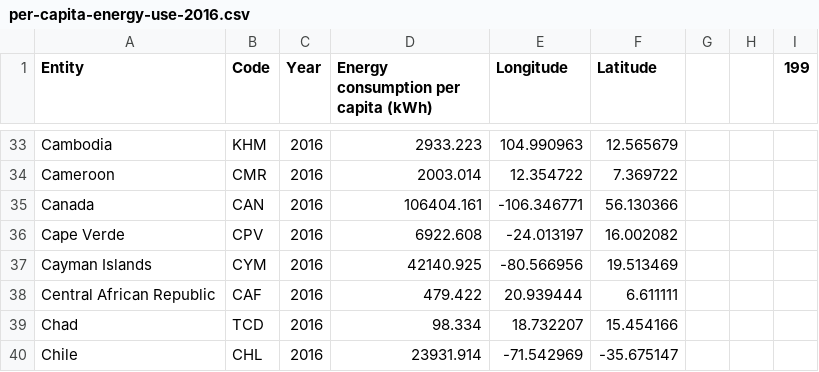
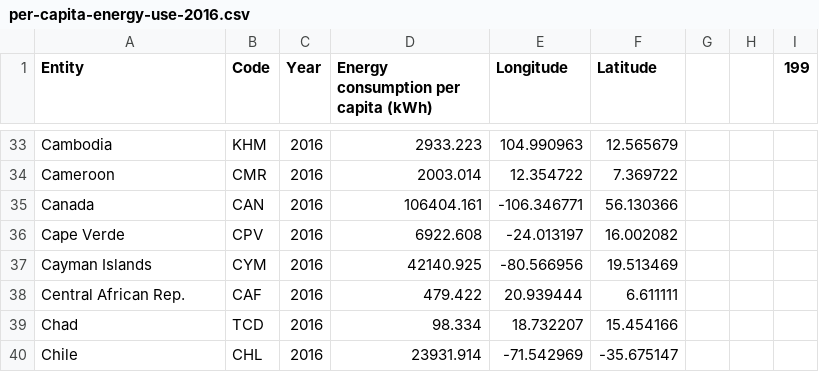
Before and after one commit to william-1003/FIT3179, a CSV file: per-capita-energy-use-2016.csv, drawn as a sheet; only a part is shown, gaps mark what is left out.

Commit message:
Add files via upload

```diff
--- a/per-capita-energy-use-2016.csv
+++ b/per-capita-energy-use-2016.csv
@@ -37,3 +37,3 @@ Cape Verde,CPV,2016,6922.608,-24.013197,16.002082,,,
 Cayman Islands,CYM,2016,42140.925,-80.566956,19.513469,,,
-Central African Republic,CAF,2016,479.422,20.939444,6.611111,,,
+Central African Rep.,CAF,2016,479.422,20.939444,6.611111,,,
 Chad,TCD,2016,98.334,18.732207,15.454166,,,
```
